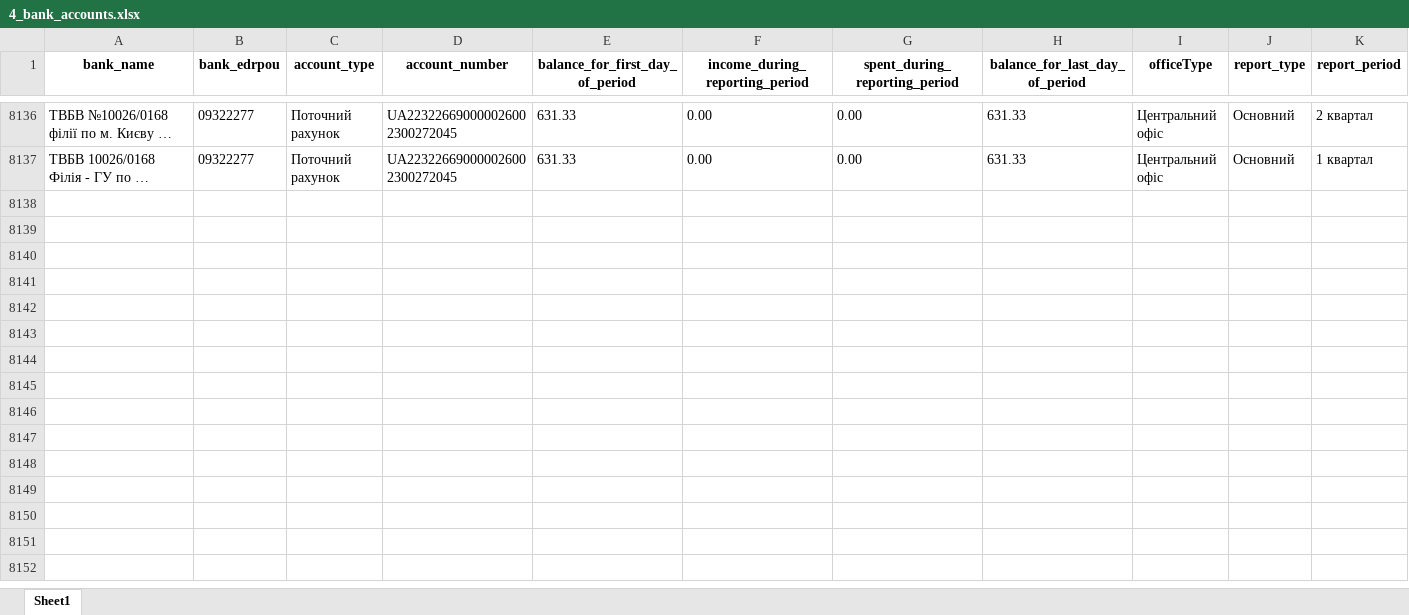
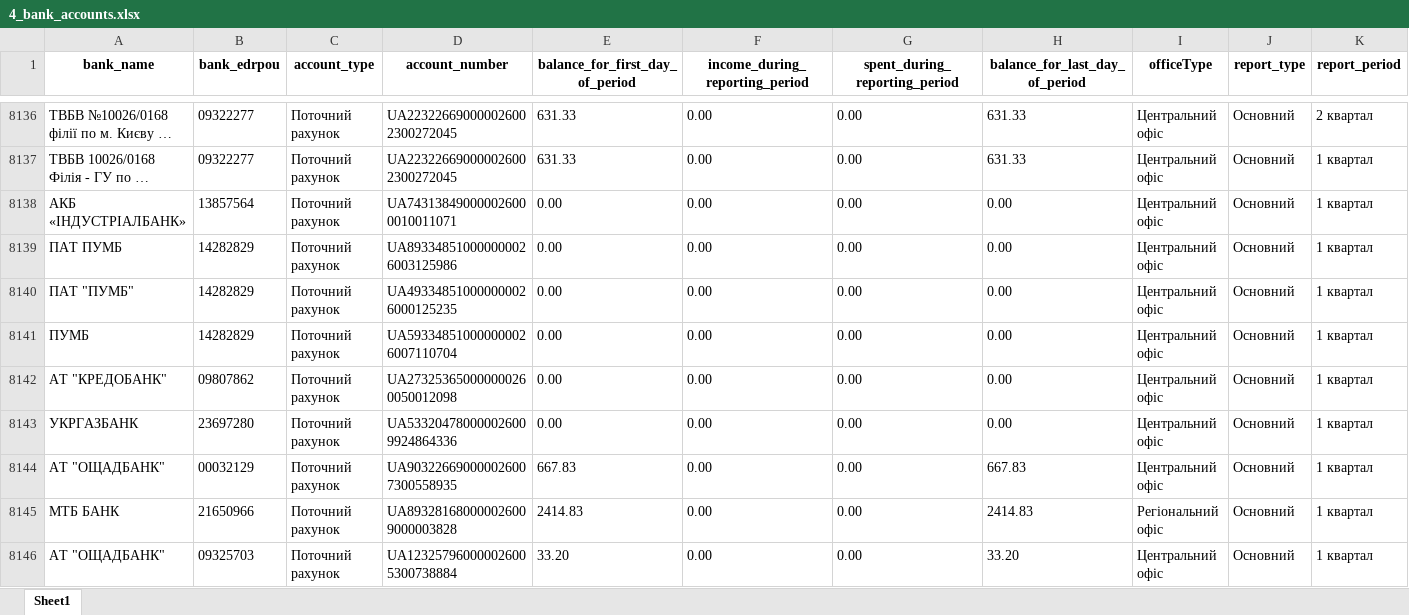
Before and after one commit to texty/politdata_nazk_tables, an Excel workbook: data/excel_tables/4_bank_accounts.xlsx, sheet Sheet1, drawn as a sheet; only a part is shown, gaps mark what is left out; long unchanged cells end in …; values as stored, in another font and other column widths than the file's, no borders; rows hold the shown columns only; the diff covers the shown part only; the diff names each change by its address in the sheet, - before the commit and + after, or states it on an @@ line.

```diff
--- a/data/excel_tables/4_bank_accounts.xlsx (sheet Sheet1)
+++ b/data/excel_tables/4_bank_accounts.xlsx (sheet Sheet1)
+row 8138: АКБ «ІНДУСТРІАЛБАНК» | 13857564 | Поточний рахунок | UA743138490000026000010011071 | 0.00 | 0.00 | 0.00 | 0.00 | Центральний офіс | Основний | 1 квартал
+row 8139: ПАТ ПУМБ | 14282829 | Поточний рахунок | UA893348510000000026003125986 | 0.00 | 0.00 | 0.00 | 0.00 | Центральний офіс | Основний | 1 квартал
+row 8140: ПАТ "ПУМБ" | 14282829 | Поточний рахунок | UA493348510000000026000125235 | 0.00 | 0.00 | 0.00 | 0.00 | Центральний офіс | Основний | 1 квартал
+row 8141: ПУМБ | 14282829 | Поточний рахунок | UA593348510000000026007110704 | 0.00 | 0.00 | 0.00 | 0.00 | Центральний офіс | Основний | 1 квартал
+row 8142: АТ "КРЕДОБАНК" | 09807862 | Поточний рахунок | UA273253650000000260050012098 | 0.00 | 0.00 | 0.00 | 0.00 | Центральний офіс | Основний | 1 квартал
+row 8143: УКРГАЗБАНК | 23697280 | Поточний рахунок | UA533204780000026009924864336 | 0.00 | 0.00 | 0.00 | 0.00 | Центральний офіс | Основний | 1 квартал
+row 8144: АТ "ОЩАДБАНК" | 00032129 | Поточний рахунок | UA903226690000026007300558935 | 667.83 | 0.00 | 0.00 | 667.83 | Центральний офіс | Основний | 1 квартал
+row 8145: МТБ БАНК | 21650966 | Поточний рахунок | UA893281680000026009000003828 | 2414.83 | 0.00 | 0.00 | 2414.83 | Регіональний офіс | Основний | 1 квартал
+row 8146: АТ "ОЩАДБАНК" | 09325703 | Поточний рахунок | UA123257960000026005300738884 | 33.20 | 0.00 | 0.00 | 33.20 | Центральний офіс | Основний | 1 квартал
```
Also changed, not shown: 88 added rows and 2 edited cells elsewhere in this sheet, data/excel_tables/0_files_where_to_look_for_local_parties.xlsx, data/excel_tables/0_reports_per_period_per_party.xlsx, 17 other files.
